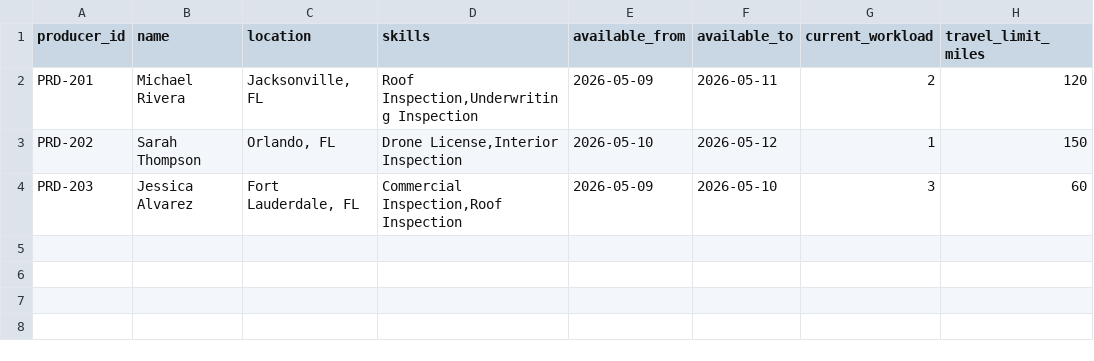
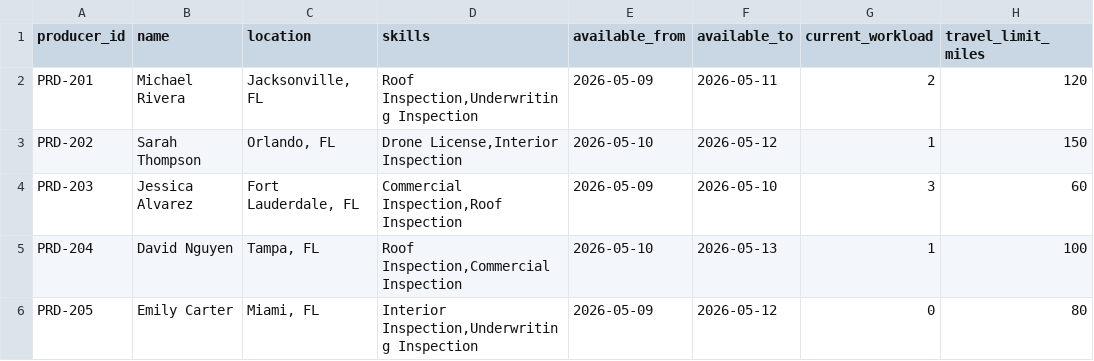
Before and after one commit to Naveen-karthik/SchedulingAgentAPI, a CSV file: dataset/producers.csv, drawn as a sheet; the diff names each change by its address in the sheet, - before the commit and + after, or states it on an @@ line.

```diff
--- a/dataset/producers.csv
+++ b/dataset/producers.csv
+row 5: PRD-204 | David Nguyen | Tampa, FL | Roof Inspection,Commercial Inspection | 2026-05-10 | 2026-05-13 | 1 | 100
+row 6: PRD-205 | Emily Carter | Miami, FL | Interior Inspection,Underwriting Inspection | 2026-05-09 | 2026-05-12 | 0 | 80
```
Also changed, not shown: dataset/assignments.csv, 1 other file.
